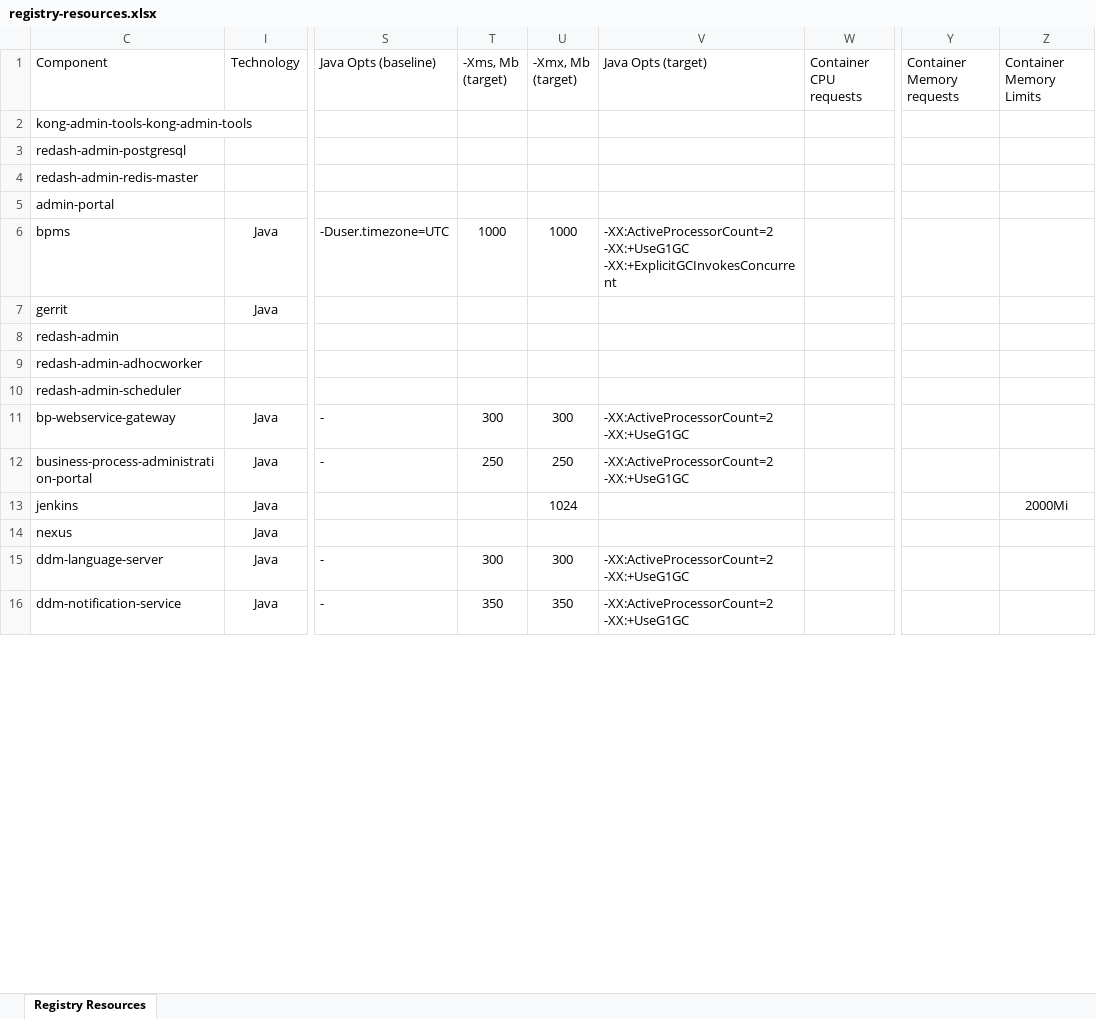
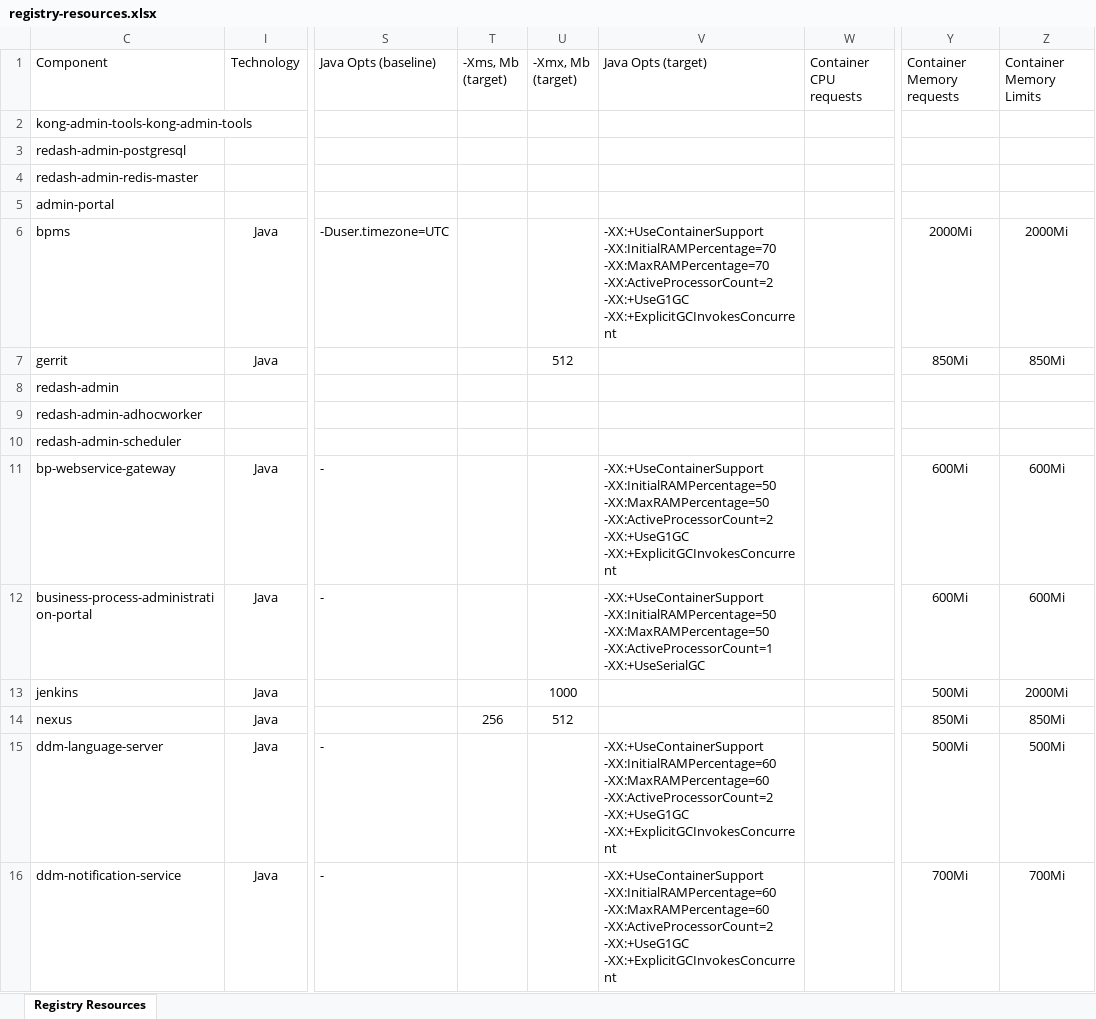
Before and after one commit to epam/edp-ddm-architecture, an Excel workbook: docs/ua/modules/arch/attachments/architecture-workspace/performance/registry-resources.xlsx, sheet Registry Resources, drawn as a sheet; only a part is shown, gaps mark what is left out; values as stored, in another font and other column widths than the file's, no borders; table styles not drawn; ↵ is a line break in a cell; the diff covers the shown part only; the diff names each change by its address in the sheet, - before the commit and + after, or states it on an @@ line.

Commit message:
[MDTUDDM-28147] - Resource distribution for performance testing round
Change-Id: Ib3898623efd558144a34cb5dcee1499c4c891aa3

```diff
--- a/docs/ua/modules/arch/attachments/architecture-workspace/performance/registry-resources.xlsx (sheet Registry Resources)
+++ b/docs/ua/modules/arch/attachments/architecture-workspace/performance/registry-resources.xlsx (sheet Registry Resources)
-T6 (-Xms, Mb (target)): 1000
+T6 (-Xms, Mb (target)): (empty)
-U6 (-Xmx, Mb (target)): 1000
+U6 (-Xmx, Mb (target)): (empty)
-V6 (Java Opts (target)): -XX:ActiveProcessorCount=2 -XX:+UseG1GC…
+V6 (Java Opts (target)): -XX:+UseContainerSupport -XX:InitialRAMPercentage=70 ↵ -XX:MaxRAMPercentage=70 -XX:ActiveProcessorCount=2 -XX:+UseG1GC…
-Y6 (Container Memory requests): (empty)
+Y6 (Container Memory requests): 2000Mi
-Z6 (Container Memory Limits): (empty)
+Z6 (Container Memory Limits): 2000Mi
-U7 (-Xmx, Mb (target)): (empty)
+U7 (-Xmx, Mb (target)): 512
-Y7 (Container Memory requests): (empty)
+Y7 (Container Memory requests): 850Mi
-Z7 (Container Memory Limits): (empty)
+Z7 (Container Memory Limits): 850Mi
-T11 (-Xms, Mb (target)): 300
+T11 (-Xms, Mb (target)): (empty)
-U11 (-Xmx, Mb (target)): 300
+U11 (-Xmx, Mb (target)): (empty)
-V11 (Java Opts (target)): -XX:ActiveProcessorCount=2 -XX:+UseG1GC
+V11 (Java Opts (target)): -XX:+UseContainerSupport -XX:InitialRAMPercentage=50 ↵ -XX:MaxRAMPercentage=50 -XX:ActiveProcessorCount=2 -XX:+UseG1GC ↵ -XX:+ExplicitGCInvokesConcurrent
-Y11:Y12 (Container Memory requests): (empty)
+Y11:Y12 (Container Memory requests): 600Mi
-Z11:Z12 (Container Memory Limits): (empty)
+Z11:Z12 (Container Memory Limits): 600Mi
-T12 (-Xms, Mb (target)): 250
+T12 (-Xms, Mb (target)): (empty)
-U12 (-Xmx, Mb (target)): 250
+U12 (-Xmx, Mb (target)): (empty)
-V12 (Java Opts (target)): -XX:ActiveProcessorCount=2 -XX:+UseG1GC
+V12 (Java Opts (target)): -XX:+UseContainerSupport -XX:InitialRAMPercentage=50 ↵ -XX:MaxRAMPercentage=50 -XX:ActiveProcessorCount=1 ↵ -XX:+UseSerialGC
-U13 (-Xmx, Mb (target)): 1024
+U13 (-Xmx, Mb (target)): 1000
-Y13 (Container Memory requests): (empty)
+Y13 (Container Memory requests): 500Mi
-T14 (-Xms, Mb (target)): (empty)
+T14 (-Xms, Mb (target)): 256
-U14 (-Xmx, Mb (target)): (empty)
+U14 (-Xmx, Mb (target)): 512
-Y14 (Container Memory requests): (empty)
+Y14 (Container Memory requests): 850Mi
-Z14 (Container Memory Limits): (empty)
+Z14 (Container Memory Limits): 850Mi
-T15 (-Xms, Mb (target)): 300
+T15 (-Xms, Mb (target)): (empty)
-U15 (-Xmx, Mb (target)): 300
+U15 (-Xmx, Mb (target)): (empty)
-V15:V16 (Java Opts (target)): -XX:ActiveProcessorCount=2 -XX:+UseG1GC
+V15:V16 (Java Opts (target)): -XX:+UseContainerSupport -XX:InitialRAMPercentage=60 ↵ -XX:MaxRAMPercentage=60 -XX:ActiveProcessorCount=2 -XX:+UseG1GC ↵ -XX:+ExplicitGCInvokesConcurrent
-Y15 (Container Memory requests): (empty)
+Y15 (Container Memory requests): 500Mi
-Z15 (Container Memory Limits): (empty)
+Z15 (Container Memory Limits): 500Mi
-T16 (-Xms, Mb (target)): 350
+T16 (-Xms, Mb (target)): (empty)
-U16 (-Xmx, Mb (target)): 350
+U16 (-Xmx, Mb (target)): (empty)
-Y16 (Container Memory requests): (empty)
+Y16 (Container Memory requests): 700Mi
-Z16 (Container Memory Limits): (empty)
+Z16 (Container Memory Limits): 700Mi
```
Also changed, not shown: 1 added row and 136 edited cells elsewhere in this sheet.
